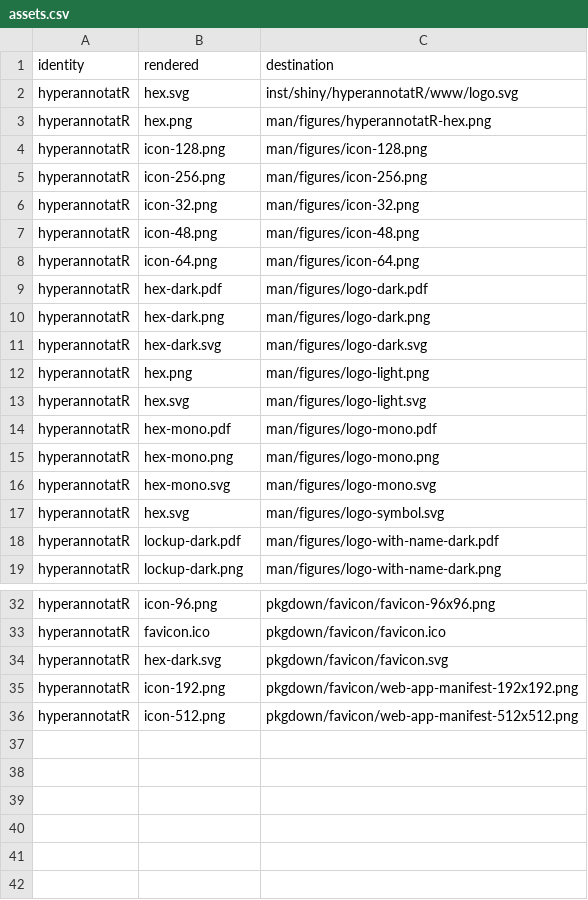
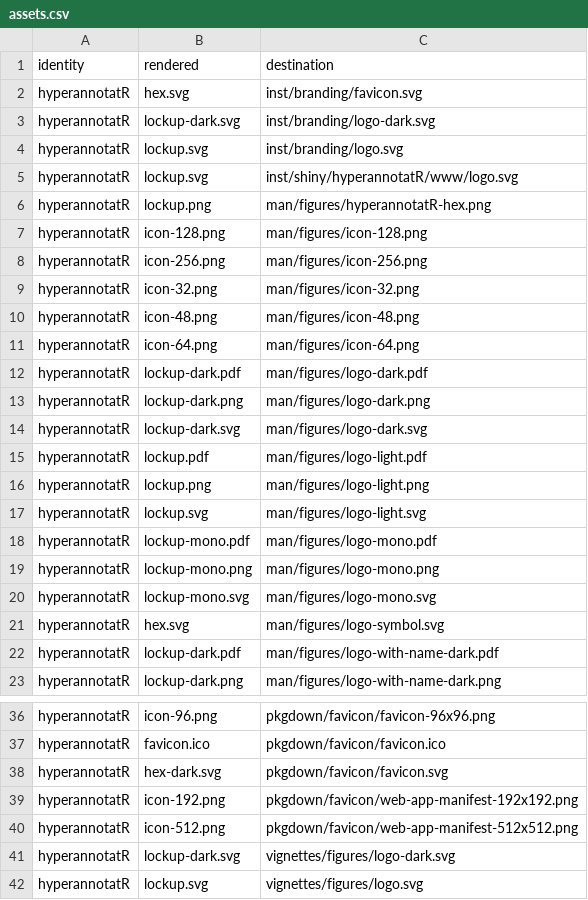
Before and after one commit to CTTIR/hyperannotatR, a CSV file: tools/branding/assets.csv, drawn as a sheet; only a part is shown, gaps mark what is left out; the diff covers the shown part only.

Commit message:
Update named v5 package branding

```diff
--- a/tools/branding/assets.csv
+++ b/tools/branding/assets.csv
@@ -1,4 +1,7 @@
 identity,rendered,destination
-hyperannotatR,hex.svg,inst/shiny/hyperannotatR/www/logo.svg
-hyperannotatR,hex.png,man/figures/hyperannotatR-hex.png
+hyperannotatR,hex.svg,inst/branding/favicon.svg
+hyperannotatR,lockup-dark.svg,inst/branding/logo-dark.svg
+hyperannotatR,lockup.svg,inst/branding/logo.svg
+hyperannotatR,lockup.svg,inst/shiny/hyperannotatR/www/logo.svg
+hyperannotatR,lockup.png,man/figures/hyperannotatR-hex.png
 hyperannotatR,icon-128.png,man/figures/icon-128.png
@@ -8,10 +11,11 @@ hyperannotatR,icon-48.png,man/figures/icon-48.png
 hyperannotatR,icon-64.png,man/figures/icon-64.png
-hyperannotatR,hex-dark.pdf,man/figures/logo-dark.pdf
-hyperannotatR,hex-dark.png,man/figures/logo-dark.png
-hyperannotatR,hex-dark.svg,man/figures/logo-dark.svg
-hyperannotatR,hex.png,man/figures/logo-light.png
-hyperannotatR,hex.svg,man/figures/logo-light.svg
-hyperannotatR,hex-mono.pdf,man/figures/logo-mono.pdf
-hyperannotatR,hex-mono.png,man/figures/logo-mono.png
-hyperannotatR,hex-mono.svg,man/figures/logo-mono.svg
+hyperannotatR,lockup-dark.pdf,man/figures/logo-dark.pdf
+hyperannotatR,lockup-dark.png,man/figures/logo-dark.png
+hyperannotatR,lockup-dark.svg,man/figures/logo-dark.svg
+hyperannotatR,lockup.pdf,man/figures/logo-light.pdf
+hyperannotatR,lockup.png,man/figures/logo-light.png
+hyperannotatR,lockup.svg,man/figures/logo-light.svg
+hyperannotatR,lockup-mono.pdf,man/figures/logo-mono.pdf
+hyperannotatR,lockup-mono.png,man/figures/logo-mono.png
+hyperannotatR,lockup-mono.svg,man/figures/logo-mono.svg
 hyperannotatR,hex.svg,man/figures/logo-symbol.svg
@@ -36 +40,3 @@ hyperannotatR,icon-192.png,pkgdown/favicon/web-app-manifest-192x192.png
 hyperannotatR,icon-512.png,pkgdown/favicon/web-app-manifest-512x512.png
+hyperannotatR,lockup-dark.svg,vignettes/figures/logo-dark.svg
+hyperannotatR,lockup.svg,vignettes/figures/logo.svg
```
Also changed, not shown: 3 edited cells elsewhere in this file, 43 other files.
